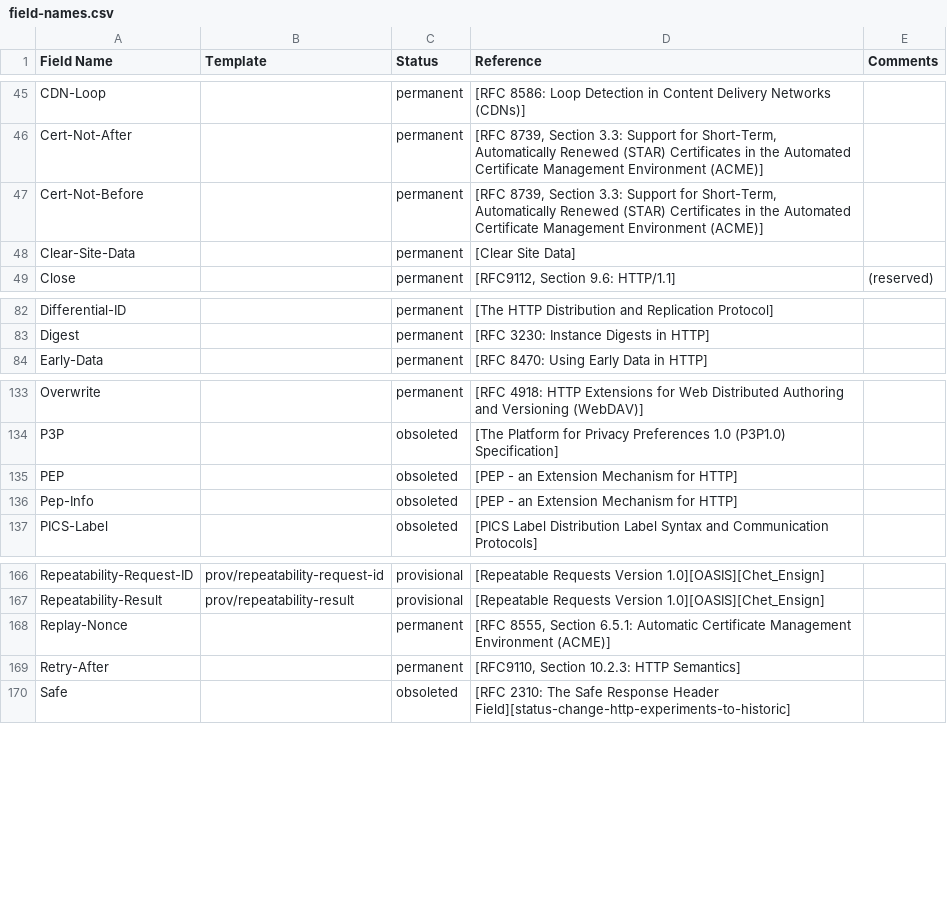
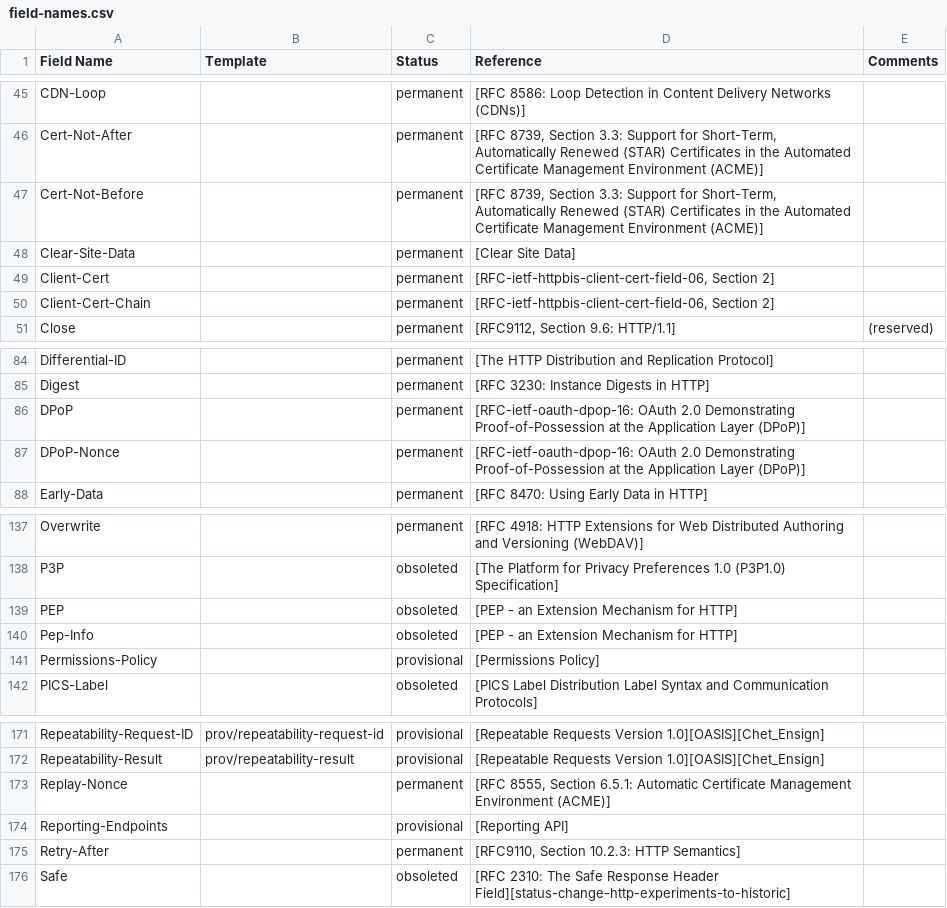
Before and after one commit to craff/simple_httpd, a CSV file: src/field-names.csv, drawn as a sheet; only a part is shown, gaps mark what is left out.

```diff
--- a/src/field-names.csv
+++ b/src/field-names.csv
@@ -48,2 +48,4 @@ Cert-Not-Before,,permanent,"[RFC 8739, Section 3.3: Support for Short-Term, Auto
 Clear-Site-Data,,permanent,[Clear Site Data],
+Client-Cert,,permanent,"[RFC-ietf-httpbis-client-cert-field-06, Section 2]",
+Client-Cert-Chain,,permanent,"[RFC-ietf-httpbis-client-cert-field-06, Section 2]",
 Close,,permanent,"[RFC9112, Section 9.6: HTTP/1.1]",(reserved)
@@ -83,2 +85,4 @@ Differential-ID,,permanent,[The HTTP Distribution and Replication Protocol],
 Digest,,permanent,[RFC 3230: Instance Digests in HTTP],
+DPoP,,permanent,[RFC-ietf-oauth-dpop-16: OAuth 2.0 Demonstrating Proof-of-Possession at the Application Layer (DPoP)],
+DPoP-Nonce,,permanent,[RFC-ietf-oauth-dpop-16: OAuth 2.0 Demonstrating Proof-of-Possession at the Application Layer (DPoP)],
 Early-Data,,permanent,[RFC 8470: Using Early Data in HTTP],
@@ -136,2 +140,3 @@ PEP,,obsoleted,[PEP - an Extension Mechanism for HTTP],
 Pep-Info,,obsoleted,[PEP - an Extension Mechanism for HTTP],
+Permissions-Policy,,provisional,[Permissions Policy],
 PICS-Label,,obsoleted,[PICS Label Distribution Label Syntax and Communication Protocols],
@@ -168,2 +173,3 @@ Repeatability-Result,prov/repeatability-result,provisional,[Repeatable Requests
 Replay-Nonce,,permanent,"[RFC 8555, Section 6.5.1: Automatic Certificate Management Environment (ACME)]",
+Reporting-Endpoints,,provisional,[Reporting API],
 Retry-After,,permanent,"[RFC9110, Section 10.2.3: HTTP Semantics]",
```
Also changed, not shown: 35 other files.
